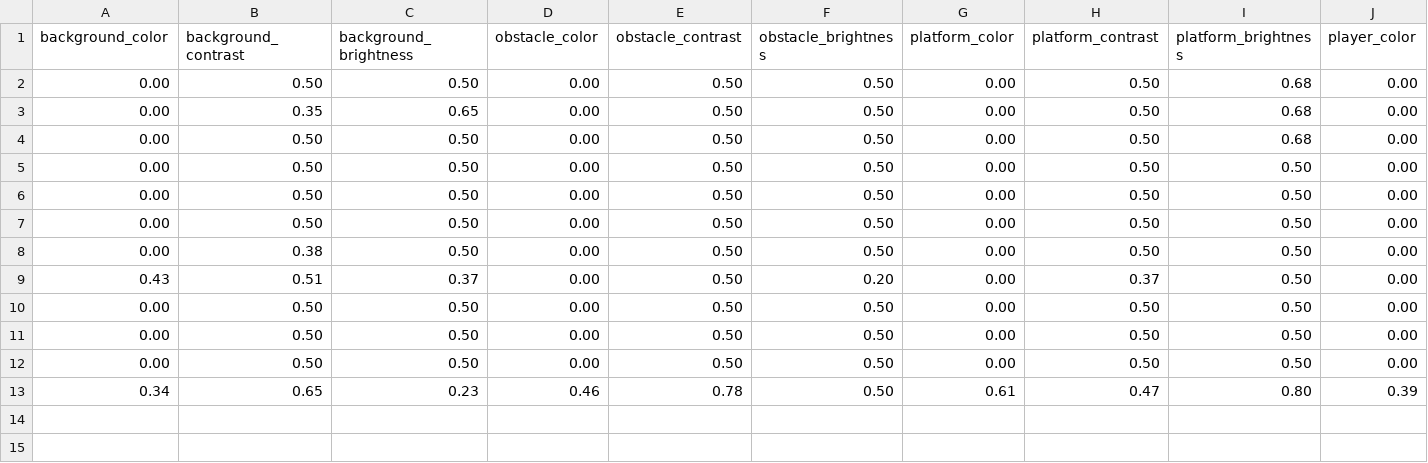
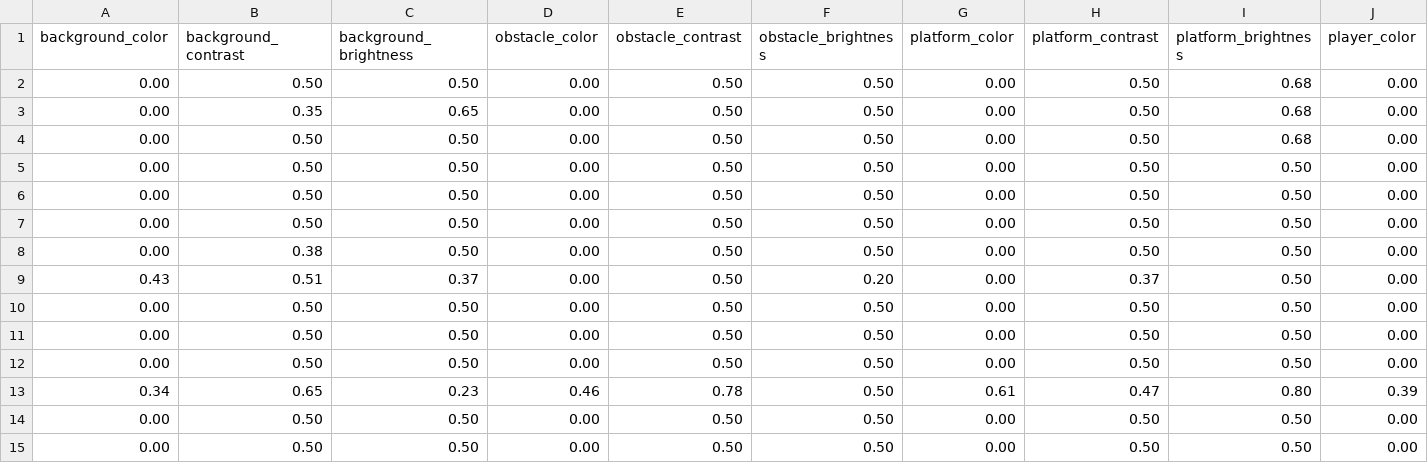
Before and after one commit to MYSCasanova/Thesis-New-Game, a CSV file: Assets/SettingsExport.csv, drawn as a sheet; only a part is shown; rows hold the shown columns only; the diff names each change by its address in the sheet, - before the commit and + after, or states it on an @@ line.

```diff
--- a/Assets/SettingsExport.csv
+++ b/Assets/SettingsExport.csv
+row 14: 0.00 | 0.50 | 0.50 | 0.00 | 0.50 | 0.50 | 0.00 | 0.50 | 0.50 | 0.00
+row 15: 0.00 | 0.50 | 0.50 | 0.00 | 0.50 | 0.50 | 0.00 | 0.50 | 0.50 | 0.00
```
Also changed, not shown: 3 other files.
